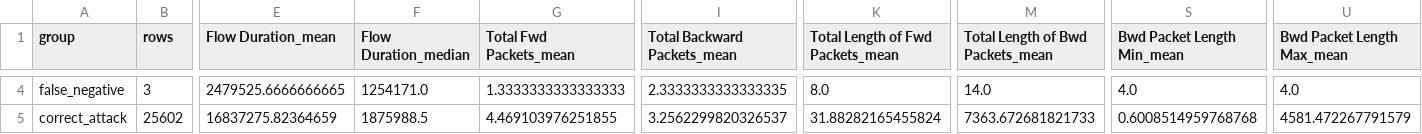
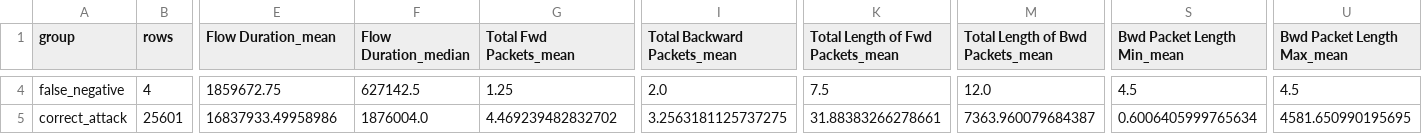
Before and after one commit to tasoslouka/ids-thesis-comparison, a CSV file: results/tables/rf_ddos_misclassification_feature_summary.csv, drawn as a sheet; only a part is shown, gaps mark what is left out; the diff covers the shown part only; the diff names each change by its address in the sheet, - before the commit and + after, or states it on an @@ line.

```diff
--- a/results/tables/rf_ddos_misclassification_feature_summary.csv
+++ b/results/tables/rf_ddos_misclassification_feature_summary.csv
-B4 (rows): 3
+B4 (rows): 4
-E4 (Flow Duration_mean): 2479525.6666666665
+E4 (Flow Duration_mean): 1859672.75
-F4 (Flow Duration_median): 1254171.0
+F4 (Flow Duration_median): 627142.5
-G4 (Total Fwd Packets_mean): 1.3333333333333333
+G4 (Total Fwd Packets_mean): 1.25
-I4 (Total Backward Packets_mean): 2.3333333333333335
+I4 (Total Backward Packets_mean): 2.0
-K4 (Total Length of Fwd Packets_mean): 8.0
+K4 (Total Length of Fwd Packets_mean): 7.5
-M4 (Total Length of Bwd Packets_mean): 14.0
+M4 (Total Length of Bwd Packets_mean): 12.0
-S4 (Bwd Packet Length Min_mean): 4.0
+S4 (Bwd Packet Length Min_mean): 4.5
-U4 (Bwd Packet Length Max_mean): 4.0
+U4 (Bwd Packet Length Max_mean): 4.5
-B5 (rows): 25602
+B5 (rows): 25601
-E5 (Flow Duration_mean): 16837275.82364659
+E5 (Flow Duration_mean): 16837933.49958986
-F5 (Flow Duration_median): 1875988.5
+F5 (Flow Duration_median): 1876004.0
-G5 (Total Fwd Packets_mean): 4.469103976251855
+G5 (Total Fwd Packets_mean): 4.469239482832702
-I5 (Total Backward Packets_mean): 3.2562299820326537
+I5 (Total Backward Packets_mean): 3.2563181125737275
-K5 (Total Length of Fwd Packets_mean): 31.88282165455824
+K5 (Total Length of Fwd Packets_mean): 31.88383266278661
-M5 (Total Length of Bwd Packets_mean): 7363.672681821733
+M5 (Total Length of Bwd Packets_mean): 7363.960079684387
-S5 (Bwd Packet Length Min_mean): 0.6008514959768768
+S5 (Bwd Packet Length Min_mean): 0.6006405999765634
-U5 (Bwd Packet Length Max_mean): 4581.472267791579
+U5 (Bwd Packet Length Max_mean): 4581.650990195695
```
Also changed, not shown: 86 edited cells elsewhere in this file.
